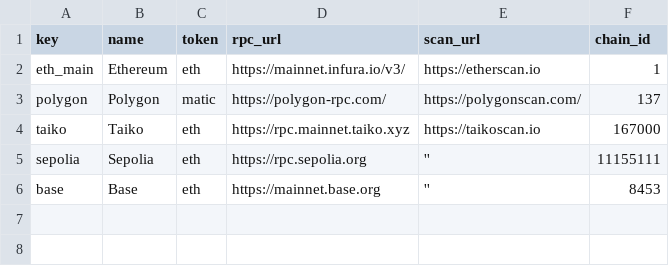
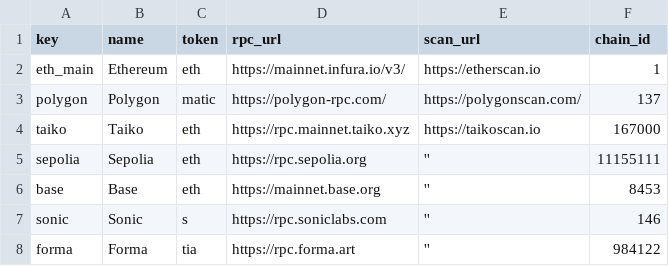
Before and after one commit to Belp2801-Airdrop/token_multisender, a CSV file: data/networks.csv, drawn as a sheet; the diff names each change by its address in the sheet, - before the commit and + after, or states it on an @@ line.

Commit message:
feat: thêm mạng

```diff
--- a/data/networks.csv
+++ b/data/networks.csv
+row 7: sonic | Sonic | s | https://rpc.soniclabs.com | '' | 146
+row 8: forma | Forma | tia | https://rpc.forma.art | '' | 984122
```
